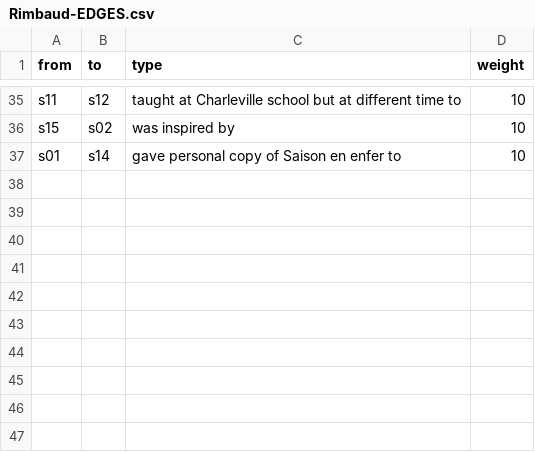
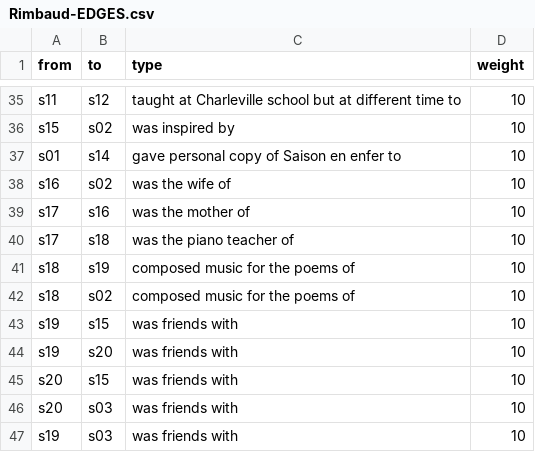
Before and after one commit to PauvreLelian/rimbaudverlaine, a CSV file: network_graph/Rimbaud-EDGES.csv, drawn as a sheet; only a part is shown, gaps mark what is left out; the diff names each change by its address in the sheet, - before the commit and + after, or states it on an @@ line.

```diff
--- a/network_graph/Rimbaud-EDGES.csv
+++ b/network_graph/Rimbaud-EDGES.csv
+row 38: s16 | s02 | was the wife of | 10
+row 39: s17 | s16 | was the mother of | 10
+row 40: s17 | s18 | was the piano teacher of | 10
+row 41: s18 | s19 | composed music for the poems of | 10
+row 42: s18 | s02 | composed music for the poems of | 10
+row 43: s19 | s15 | was friends with | 10
+row 44: s19 | s20 | was friends with | 10
+row 45: s20 | s15 | was friends with | 10
+row 46: s20 | s03 | was friends with | 10
+row 47: s19 | s03 | was friends with | 10
```
Also changed, not shown: network_graph/Rimbaud-NODES.csv, 1 other file.
